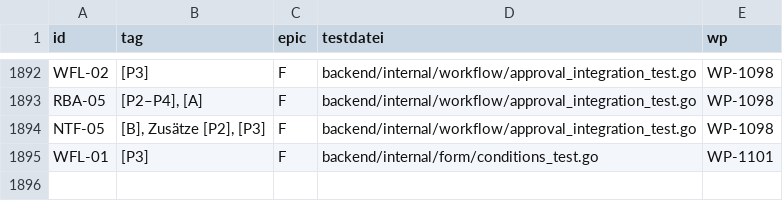
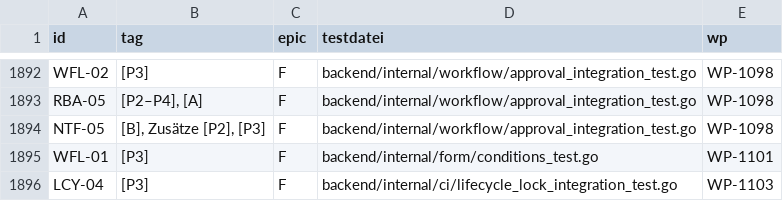
Before and after one commit to DataHub-Chiemgau/Reticora-CMDB, a CSV file: docs/traceability.csv, drawn as a sheet; only a part is shown, gaps mark what is left out; the diff names each change by its address in the sheet, - before the commit and + after, or states it on an @@ line.

```diff
--- a/docs/traceability.csv
+++ b/docs/traceability.csv
+row 1896: LCY-04 | [P3] | F | backend/internal/ci/lifecycle_lock_integration_test.go | WP-1103
```
Also changed, not shown: 22 other files.
